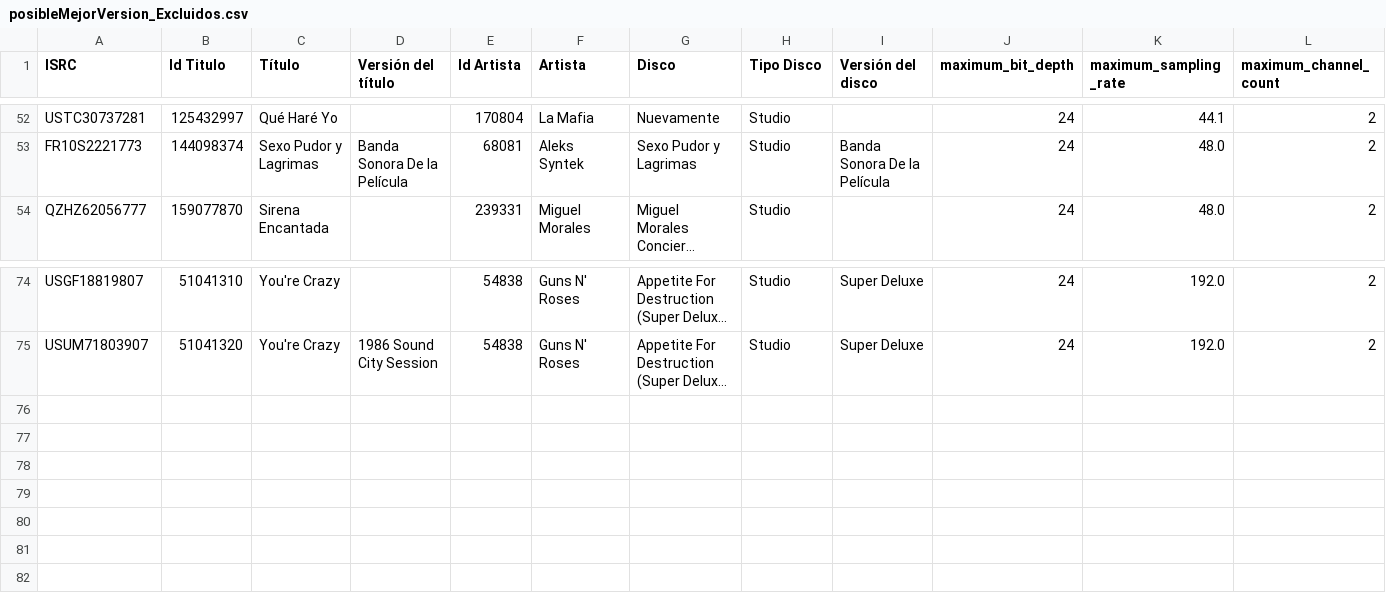
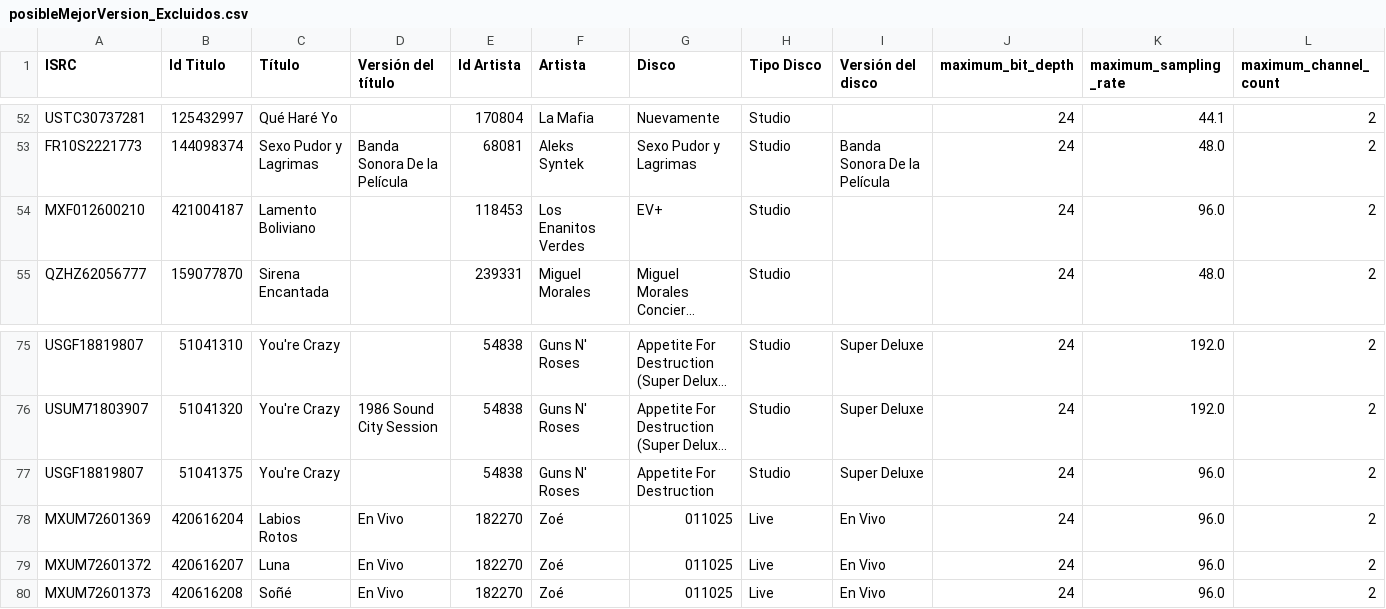
Before and after one commit to robertofcfm/music-taxonomy, a CSV file: reports/posibleMejorVersion_Excluidos.csv, drawn as a sheet; only a part is shown, gaps mark what is left out; long unchanged cells end in …; rows hold the shown columns only; the diff names each change by its address in the sheet, - before the commit and + after, or states it on an @@ line.

```diff
--- a/reports/posibleMejorVersion_Excluidos.csv
+++ b/reports/posibleMejorVersion_Excluidos.csv
+row 54: MXF012600210 | 421004187 | Lamento Boliviano |  | 118453 | Los Enanitos Verdes | EV+ | Studio |  | 24 | 96.0 | 2
+row 77: USGF18819807 | 51041375 | You're Crazy |  | 54838 | Guns N' Roses | Appetite For Destruction | Studio | Super Deluxe | 24 | 96.0 | 2
+row 78: MXUM72601369 | 420616204 | Labios Rotos | En Vivo | 182270 | Zoé | 011025 | Live | En Vivo | 24 | 96.0 | 2
+row 79: MXUM72601372 | 420616207 | Luna | En Vivo | 182270 | Zoé | 011025 | Live | En Vivo | 24 | 96.0 | 2
+row 80: MXUM72601373 | 420616208 | Soñé | En Vivo | 182270 | Zoé | 011025 | Live | En Vivo | 24 | 96.0 | 2
```
Also changed, not shown: catalog/cancionesConGenero.csv, catalog/favorites_qobuz.csv, 13 other files.
